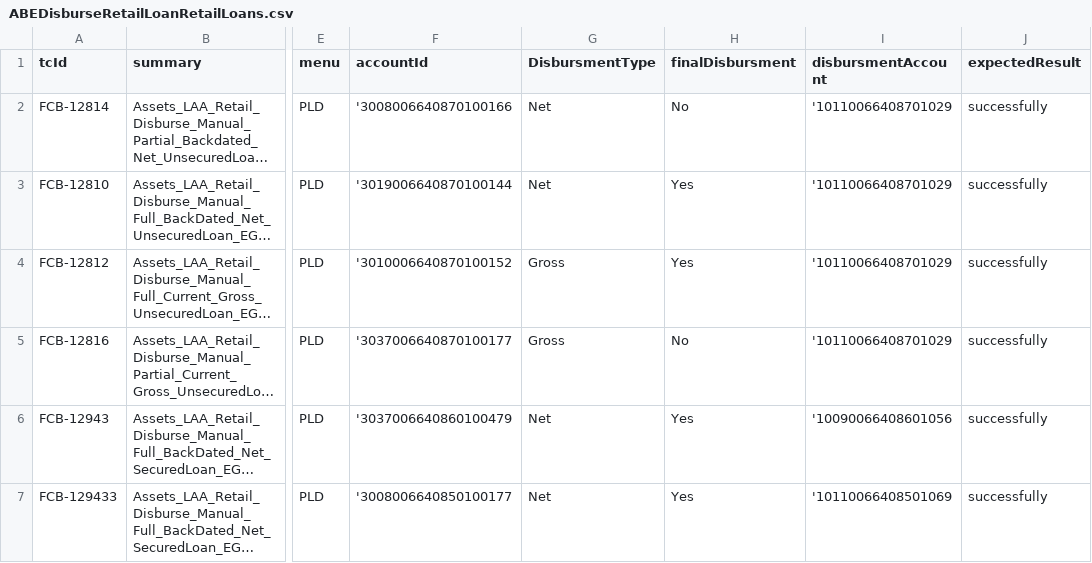
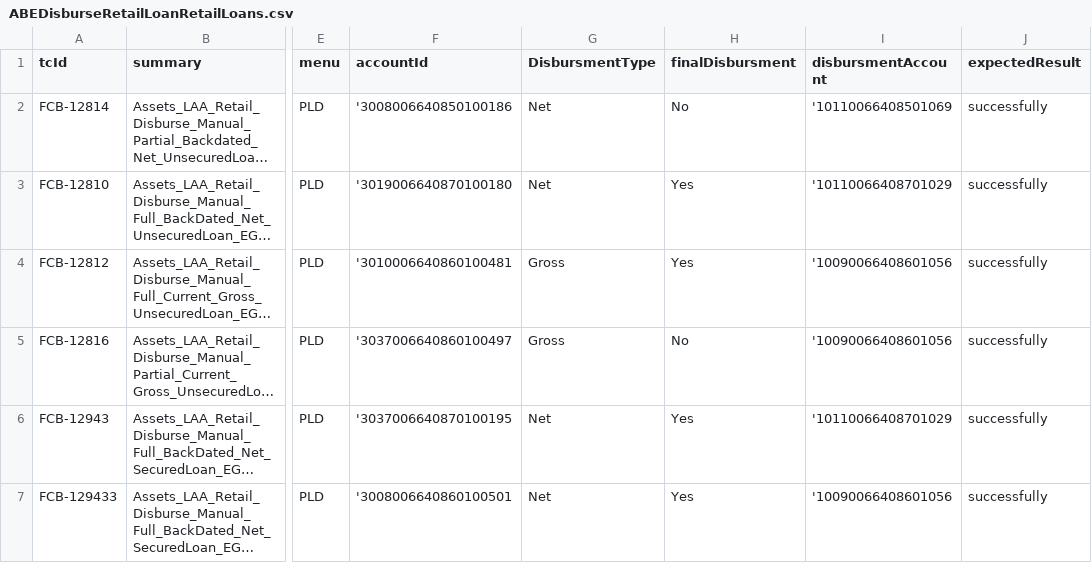
Before and after one commit to tarekelwasseif98/ABEAutomationSubmission, a CSV file: csvFiles/ABEDisburseRetailLoanRetailLoans.csv, drawn as a sheet; only a part is shown, gaps mark what is left out; long unchanged cells end in …; the diff names each change by its address in the sheet, - before the commit and + after, or states it on an @@ line.

```diff
--- a/csvFiles/ABEDisburseRetailLoanRetailLoans.csv
+++ b/csvFiles/ABEDisburseRetailLoanRetailLoans.csv
-F2 (accountId): '3008006640870100166
+F2 (accountId): '3008006640850100186
-I2 (disbursmentAccount): '10110066408701029
+I2 (disbursmentAccount): '10110066408501069
-F3 (accountId): '3019006640870100144
+F3 (accountId): '3019006640870100180
-F4 (accountId): '3010006640870100152
+F4 (accountId): '3010006640860100481
-I4:I5 (disbursmentAccount): '10110066408701029
+I4:I5 (disbursmentAccount): '10090066408601056
-F5 (accountId): '3037006640870100177
+F5 (accountId): '3037006640860100497
-F6 (accountId): '3037006640860100479
+F6 (accountId): '3037006640870100195
-I6 (disbursmentAccount): '10090066408601056
+I6 (disbursmentAccount): '10110066408701029
-F7 (accountId): '3008006640850100177
+F7 (accountId): '3008006640860100501
-I7 (disbursmentAccount): '10110066408501069
+I7 (disbursmentAccount): '10090066408601056
```
Also changed, not shown: csvFiles/ABECreateCASASavingsAccountLiabilitiesAndOperation.csv, csvFiles/ABEOpenRetailLoanRetailLoans.csv, 29 other files.
